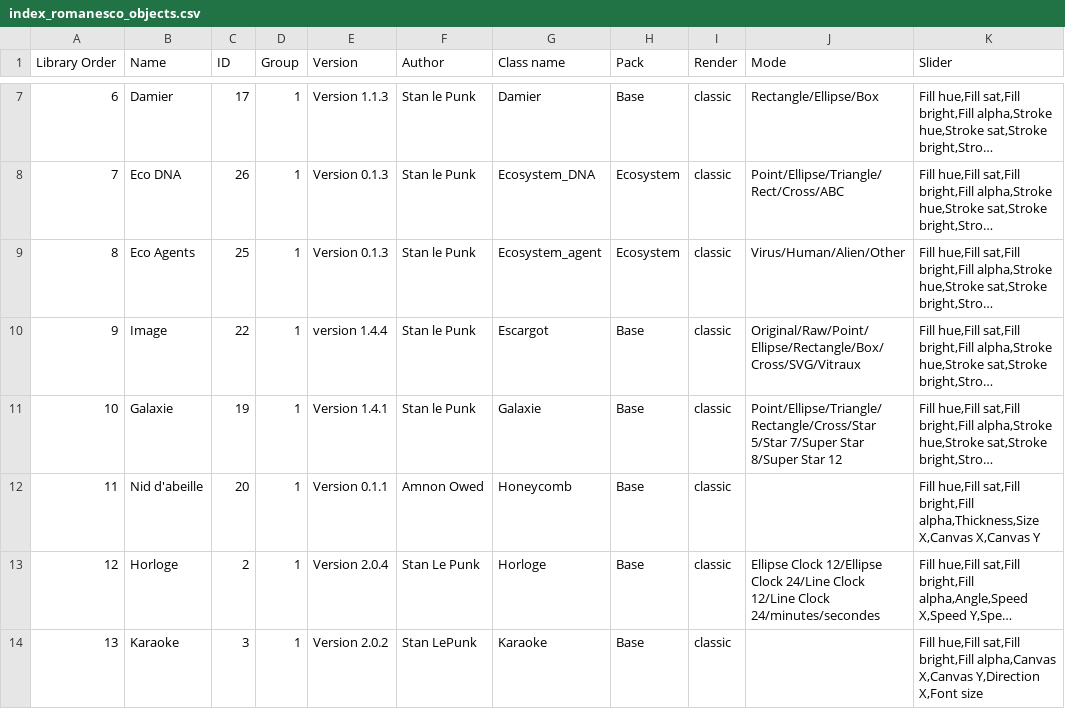
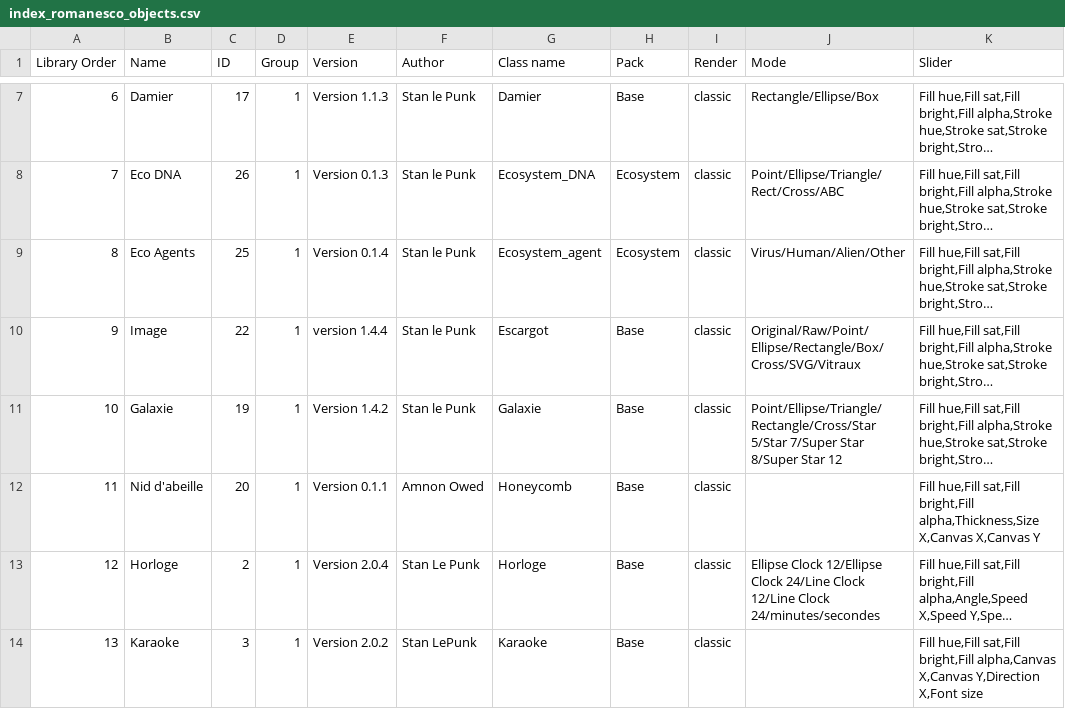
Before and after one commit to knupel/ROMANESCO-Processing, a CSV file: Software_31/sources/preferences/objects/index_romanesco_objects.csv, drawn as a sheet; only a part is shown, gaps mark what is left out; long unchanged cells end in …; the diff names each change by its address in the sheet, - before the commit and + after, or states it on an @@ line.

```diff
--- a/Software_31/sources/preferences/objects/index_romanesco_objects.csv
+++ b/Software_31/sources/preferences/objects/index_romanesco_objects.csv
-E9 (Version): Version 0.1.3
+E9 (Version): Version 0.1.4
-E11 (Version): Version 1.4.1
+E11 (Version): Version 1.4.2
```
Also changed, not shown: 16 other files.
